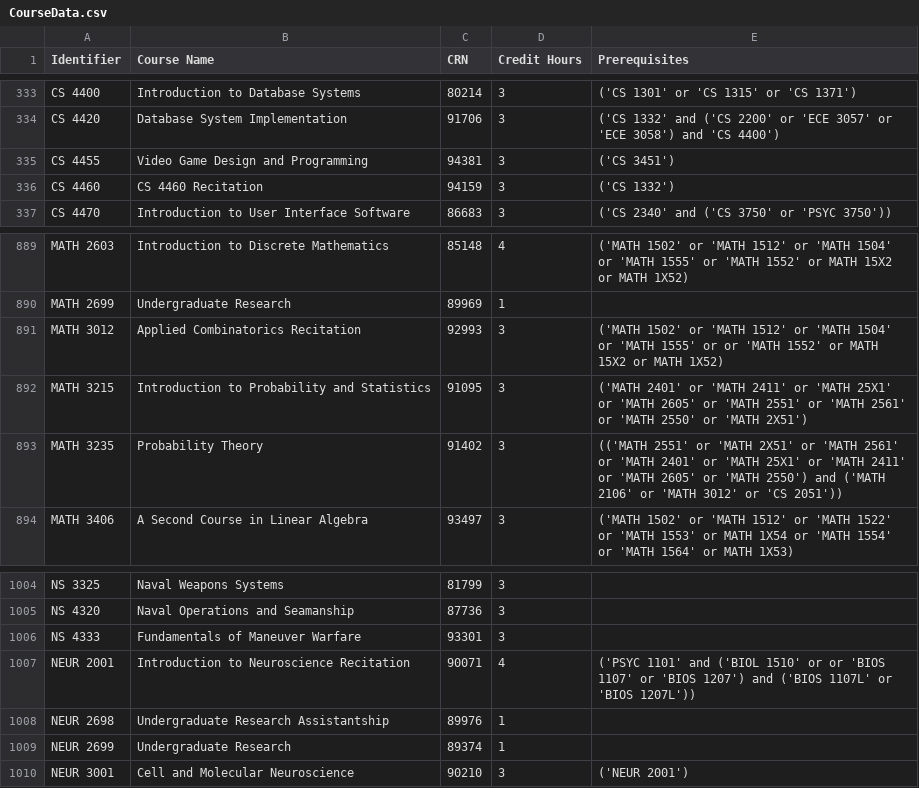
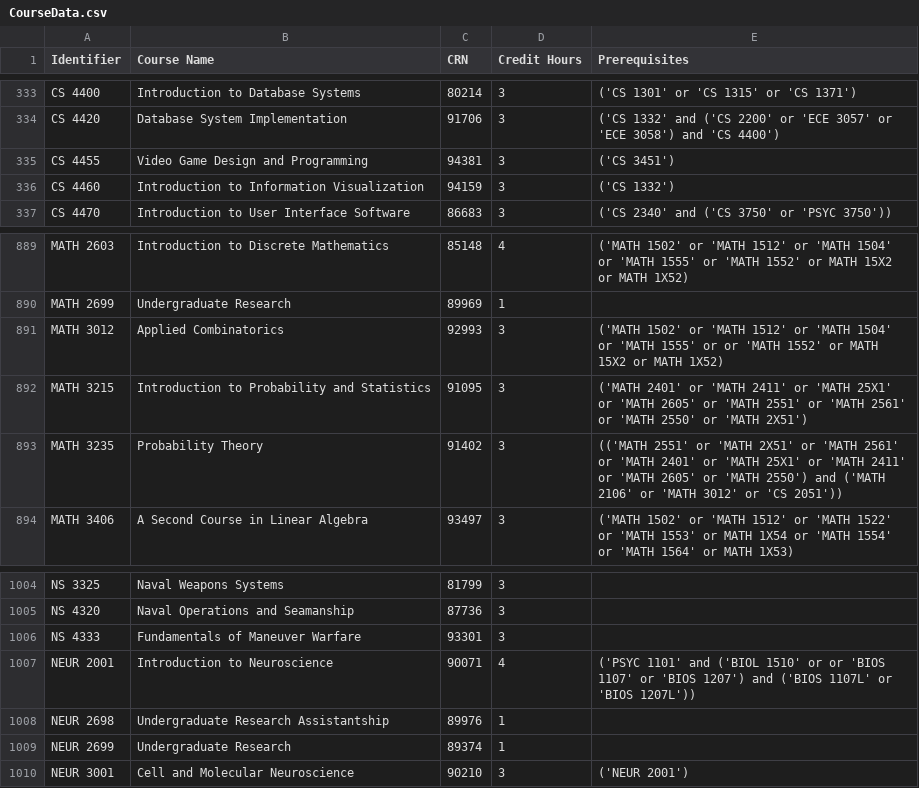
Before and after one commit to natepetersen03/GT-4YR-Planner, a CSV file: Backend/CourseData.csv, drawn as a sheet; only a part is shown, gaps mark what is left out; the diff covers the shown part only.

```diff
--- a/Backend/CourseData.csv
+++ b/Backend/CourseData.csv
@@ -335,3 +335,3 @@ CS 4420,Database System Implementation,91706,3,('CS 1332' and ('CS 2200' or 'ECE
 CS 4455,Video Game Design and Programming,94381,3,('CS 3451')
-CS 4460,CS 4460 Recitation,94159,3,('CS 1332')
+CS 4460,Introduction to Information Visualization,94159,3,('CS 1332')
 CS 4470,Introduction to User Interface Software,86683,3,('CS 2340' and ('CS 3750' or 'PSYC 3750'))
@@ -890,3 +890,3 @@ MATH 2603,Introduction to Discrete Mathematics,85148,4,('MATH 1502' or 'MATH 151
 MATH 2699,Undergraduate Research,89969,1,
-MATH 3012,Applied Combinatorics Recitation,92993,3,('MATH 1502' or 'MATH 1512' or 'MATH 1504' or 'MATH 1555' or  or 'MATH 1552' or MATH 15X2 or MATH 1X52)
+MATH 3012,Applied Combinatorics,92993,3,('MATH 1502' or 'MATH 1512' or 'MATH 1504' or 'MATH 1555' or  or 'MATH 1552' or MATH 15X2 or MATH 1X52)
 MATH 3215,Introduction to Probability and Statistics,91095,3,('MATH 2401' or 'MATH 2411' or 'MATH 25X1' or 'MATH 2605' or 'MATH 2551' or 'MATH 2561' or 'MATH 2550' or 'MATH 2X51')
@@ -1006,3 +1006,3 @@ NS 4320,Naval Operations and Seamanship,87736,3,
 NS 4333,Fundamentals of Maneuver Warfare,93301,3,
-NEUR 2001,Introduction to Neuroscience Recitation,90071,4,('PSYC 1101' and ('BIOL 1510' or  or 'BIOS 1107' or 'BIOS 1207') and ('BIOS 1107L' or 'BIOS 1207L'))
+NEUR 2001,Introduction to Neuroscience,90071,4,('PSYC 1101' and ('BIOL 1510' or  or 'BIOS 1107' or 'BIOS 1207') and ('BIOS 1107L' or 'BIOS 1207L'))
 NEUR 2698,Undergraduate Research Assistantship,89976,1,
```
Also changed, not shown: 23 edited cells elsewhere in this file, 40 other files.
